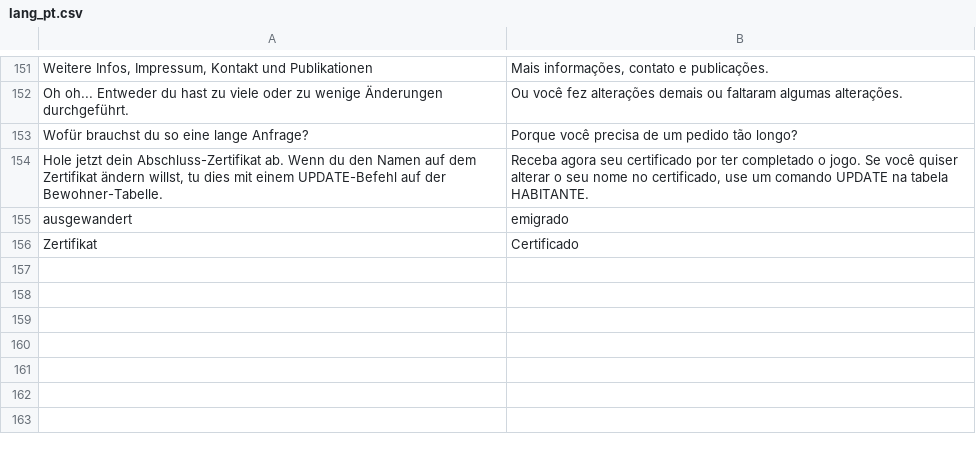
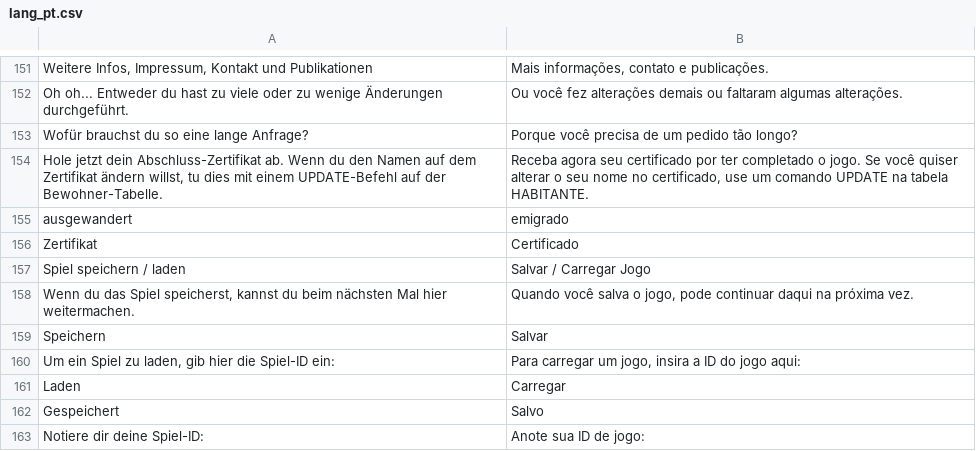
Before and after one commit to jschildgen/sql-island, a CSV file: lang_pt.csv, drawn as a sheet; only a part is shown, gaps mark what is left out.

```diff
--- a/lang_pt.csv
+++ b/lang_pt.csv
@@ -156 +156,8 @@ ausgewandert|emigrado
 Zertifikat|Certificado
+Spiel speichern / laden|Salvar / Carregar Jogo
+Wenn du das Spiel speicherst, kannst du beim nächsten Mal hier weitermachen.|Quando você salva o jogo, pode continuar daqui na próxima vez.
+Speichern|Salvar
+Um ein Spiel zu laden, gib hier die Spiel-ID ein:|Para carregar um jogo, insira a ID do jogo aqui:
+Laden|Carregar
+Gespeichert|Salvo
+Notiere dir deine Spiel-ID: |Anote sua ID de jogo:
```
Also changed, not shown: lang_en.csv, lang_fr.csv, 1 other file.
